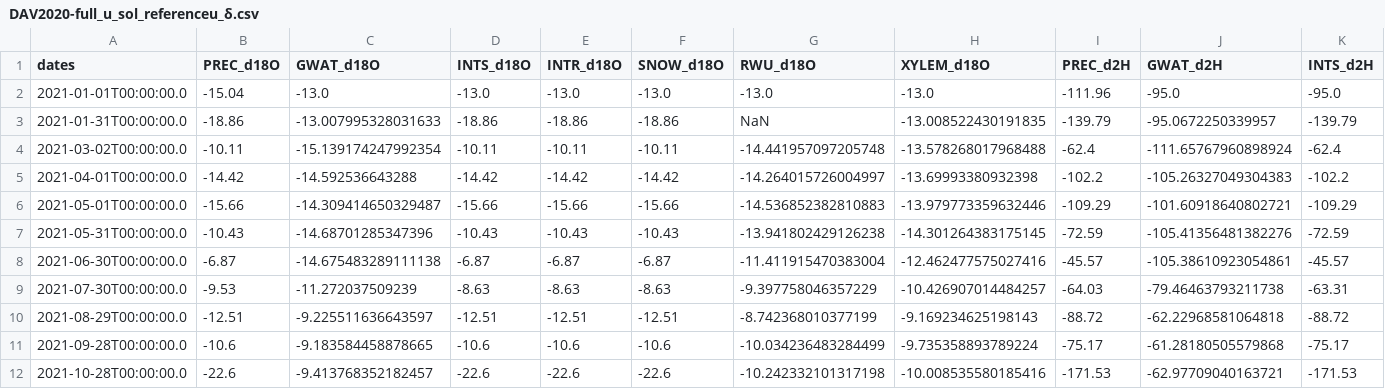
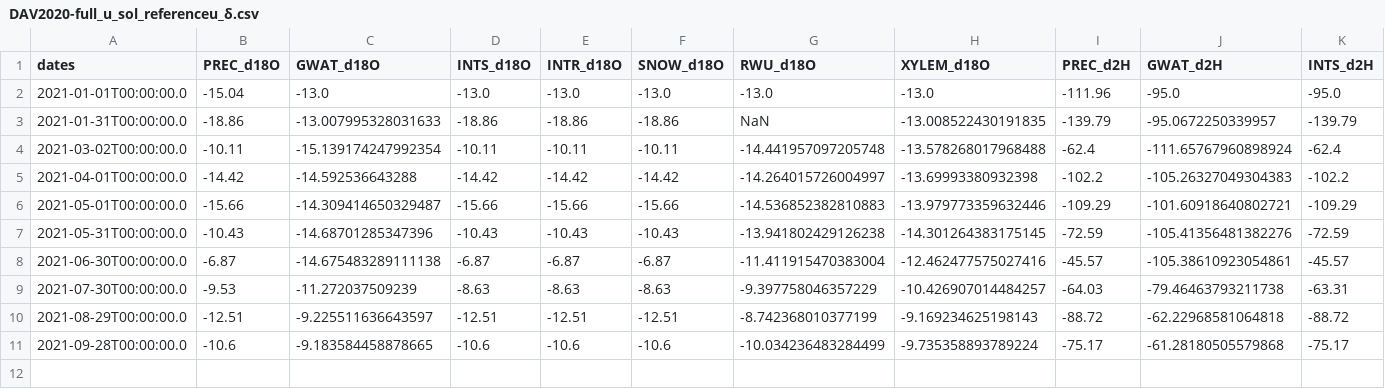
Before and after one commit to fabern/LWFBrook90.jl, a CSV file: examples/DAV2020-full_u_sol_referenceu_δ.csv, drawn as a sheet; only a part is shown; rows hold the shown columns only; the diff names each change by its address in the sheet, - before the commit and + after, or states it on an @@ line.

```diff
--- a/examples/DAV2020-full_u_sol_referenceu_δ.csv
+++ b/examples/DAV2020-full_u_sol_referenceu_δ.csv
-row 12: 2021-10-28T00:00:00.0 | -22.6 | -9.413768352182457 | -22.6 | -22.6 | -22.6 | -10.242332101317198 | -10.008535580185416 | -171.53 | -62.97709040163721 | -171.53
```
